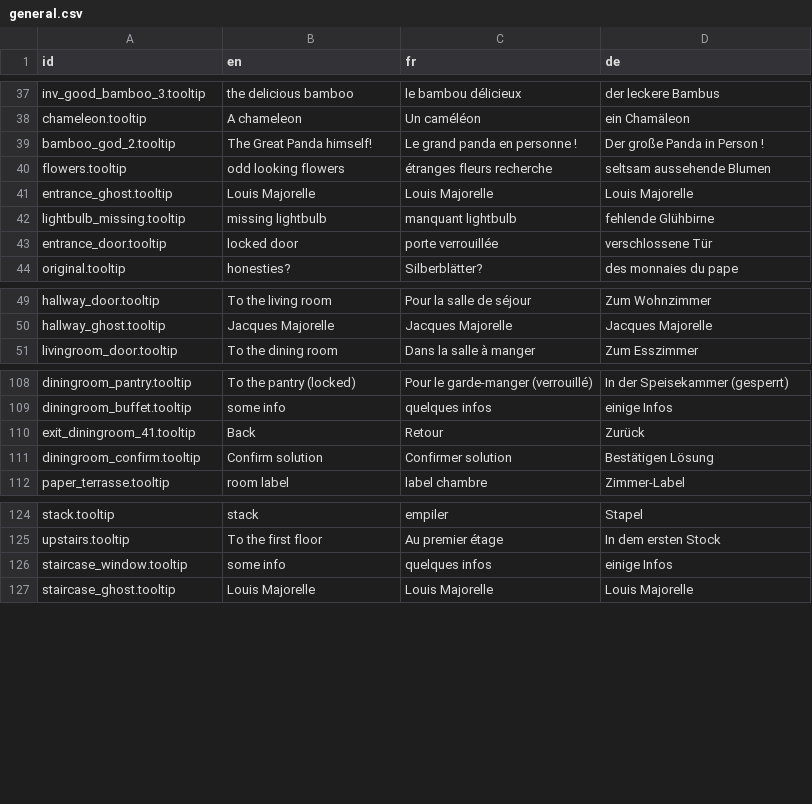
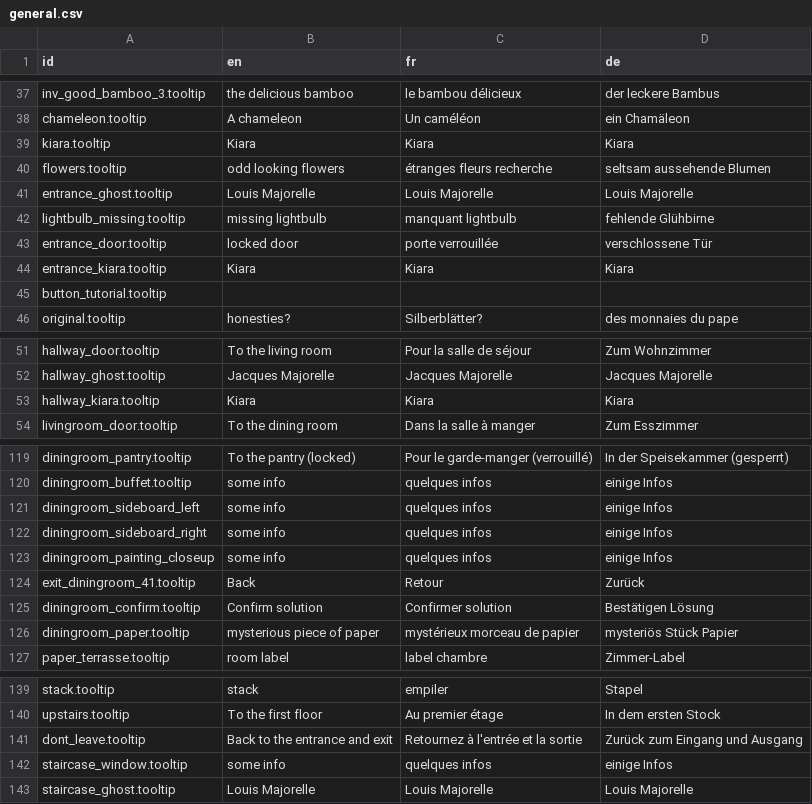
Before and after one commit to The-Villains/MajorelleMysteryApp, a CSV file: device/translations/general.csv, drawn as a sheet; only a part is shown, gaps mark what is left out; the diff covers the shown part only.

```diff
--- a/device/translations/general.csv
+++ b/device/translations/general.csv
@@ -38,3 +38,3 @@ inv_good_bamboo_3.tooltip,the delicious bamboo,le bambou délicieux,der leckere
 chameleon.tooltip,A chameleon,Un caméléon,ein Chamäleon
-bamboo_god_2.tooltip,The Great Panda himself!,Le grand panda en personne !,Der große Panda in Person !
+kiara.tooltip,Kiara,Kiara,Kiara
 flowers.tooltip,odd looking flowers,étranges fleurs recherche,seltsam aussehende Blumen
@@ -43,2 +43,4 @@ lightbulb_missing.tooltip,missing lightbulb,manquant lightbulb,fehlende Glühbir
 entrance_door.tooltip,locked door,porte verrouillée,verschlossene Tür
+entrance_kiara.tooltip,Kiara,Kiara,Kiara
+button_tutorial.tooltip, , ,
 original.tooltip,honesties?,Silberblätter?,des monnaies du pape
@@ -50,2 +52,3 @@ hallway_door.tooltip,To the living room,Pour la salle de séjour,Zum Wohnzimmer
 hallway_ghost.tooltip,Jacques Majorelle,Jacques Majorelle,Jacques Majorelle
+hallway_kiara.tooltip,Kiara,Kiara,Kiara
 livingroom_door.tooltip,To the dining room,Dans la salle à manger,Zum Esszimmer
@@ -109,4 +120,8 @@ diningroom_pantry.tooltip,To the pantry (locked),Pour le garde-manger (verrouill
 diningroom_buffet.tooltip,some info,quelques infos,einige Infos
+diningroom_sideboard_left,some info,quelques infos,einige Infos
+diningroom_sideboard_right,some info,quelques infos,einige Infos
+diningroom_painting_closeup,some info,quelques infos,einige Infos
 exit_diningroom_41.tooltip,Back,Retour,Zurück
 diningroom_confirm.tooltip,Confirm solution,Confirmer solution,Bestätigen Lösung
+diningroom_paper.tooltip,mysterious piece of paper,mystérieux morceau de papier,mysteriös Stück Papier
 paper_terrasse.tooltip,room label,label chambre,Zimmer-Label
@@ -125,2 +140,3 @@ stack.tooltip,stack,empiler,Stapel
 upstairs.tooltip,To the first floor,Au premier étage,In dem ersten Stock
+dont_leave.tooltip,Back to the entrance and exit,Retournez à l'entrée et la sortie,Zurück zum Eingang und Ausgang
 staircase_window.tooltip,some info,quelques infos,einige Infos
```
Also changed, not shown: 23 added rows and 2 edited cells elsewhere in this file, device/translations/strings_final.csv, 49 other files.
